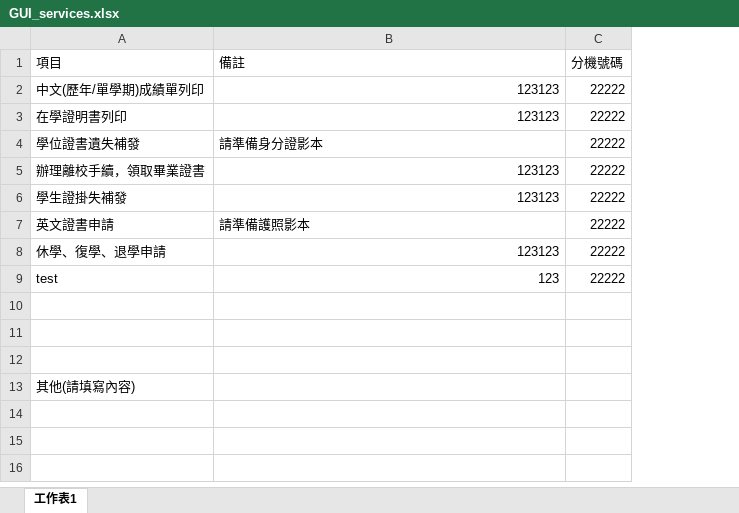
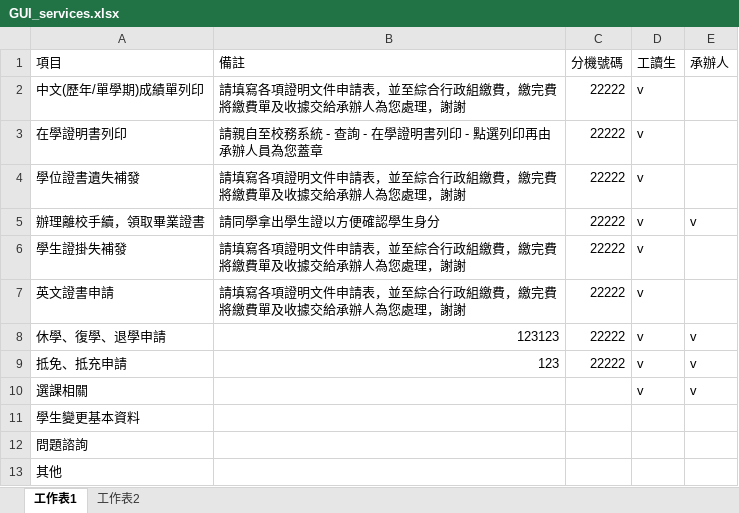
Before and after one commit to koach87/NKUST_Office_Guidance_System, an Excel workbook: GUI_services.xlsx, sheet 工作表1, drawn as a sheet; values as stored, in another font and other column widths than the file's, no borders; the diff names each change by its address in the sheet, - before the commit and + after, or states it on an @@ line.

```diff
--- a/GUI_services.xlsx (sheet 工作表1)
+++ b/GUI_services.xlsx (sheet 工作表1)
+sheet tab: 工作表2
+column D (工讀生), rows 2-10: all v
+column E (承辦人), rows 5-10: v |  |  | v | v | v
-B2 (備註): 123123
+B2 (備註): 請填寫各項證明文件申請表，並至綜合行政組繳費，繳完費將繳費單及收據交給承辦人為您處理，謝謝
-B3 (備註): 123123
+B3 (備註): 請親自至校務系統 - 查詢 - 在學證明書列印 - 點選列印再由承辦人員為您蓋章
-B4 (備註): 請準備身分證影本
+B4 (備註): 請填寫各項證明文件申請表，並至綜合行政組繳費，繳完費將繳費單及收據交給承辦人為您處理，謝謝
-B5 (備註): 123123
+B5 (備註): 請同學拿出學生證以方便確認學生身分
-B6 (備註): 123123
+B6 (備註): 請填寫各項證明文件申請表，並至綜合行政組繳費，繳完費將繳費單及收據交給承辦人為您處理，謝謝
-B7 (備註): 請準備護照影本
+B7 (備註): 請填寫各項證明文件申請表，並至綜合行政組繳費，繳完費將繳費單及收據交給承辦人為您處理，謝謝
-A9 (項目): test
+A9 (項目): 抵免、抵充申請
-row 10: (empty)
+row 10: 選課相關 |  |  | v | v
-A11 (項目): (empty)
+A11 (項目): 學生變更基本資料
-A12 (項目): (empty)
+A12 (項目): 問題諮詢
-A13 (項目): 其他(請填寫內容)
+A13 (項目): 其他
```
Also changed, not shown: GUI_stdlist.xlsx, 5 other files.
